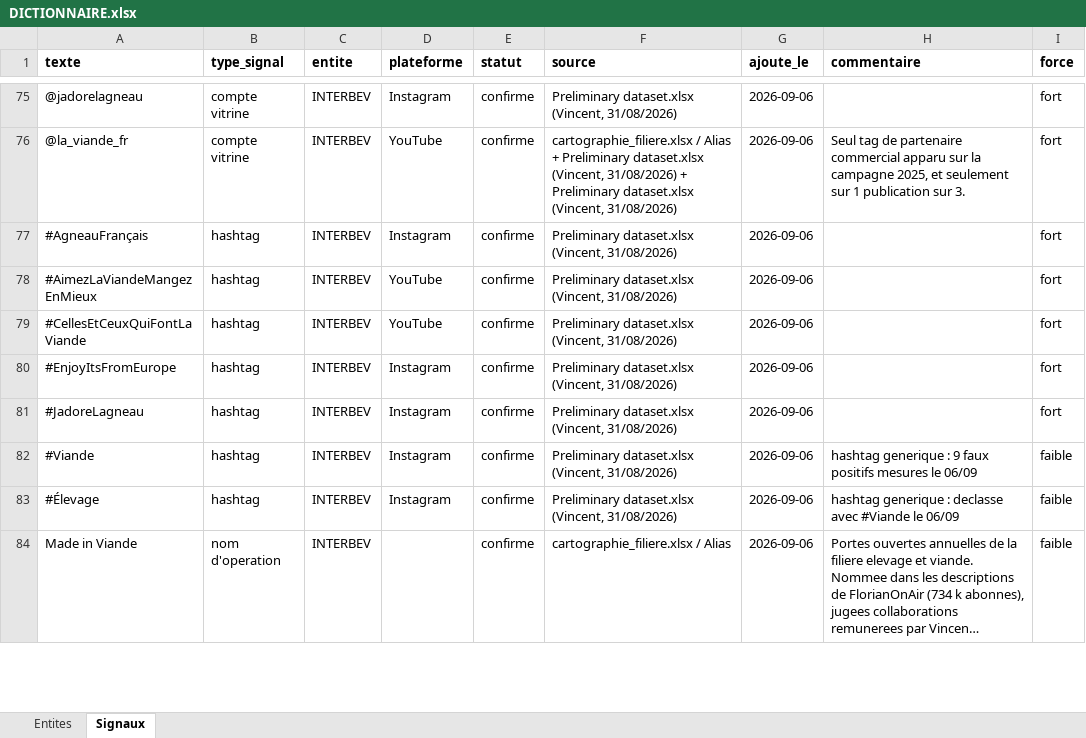
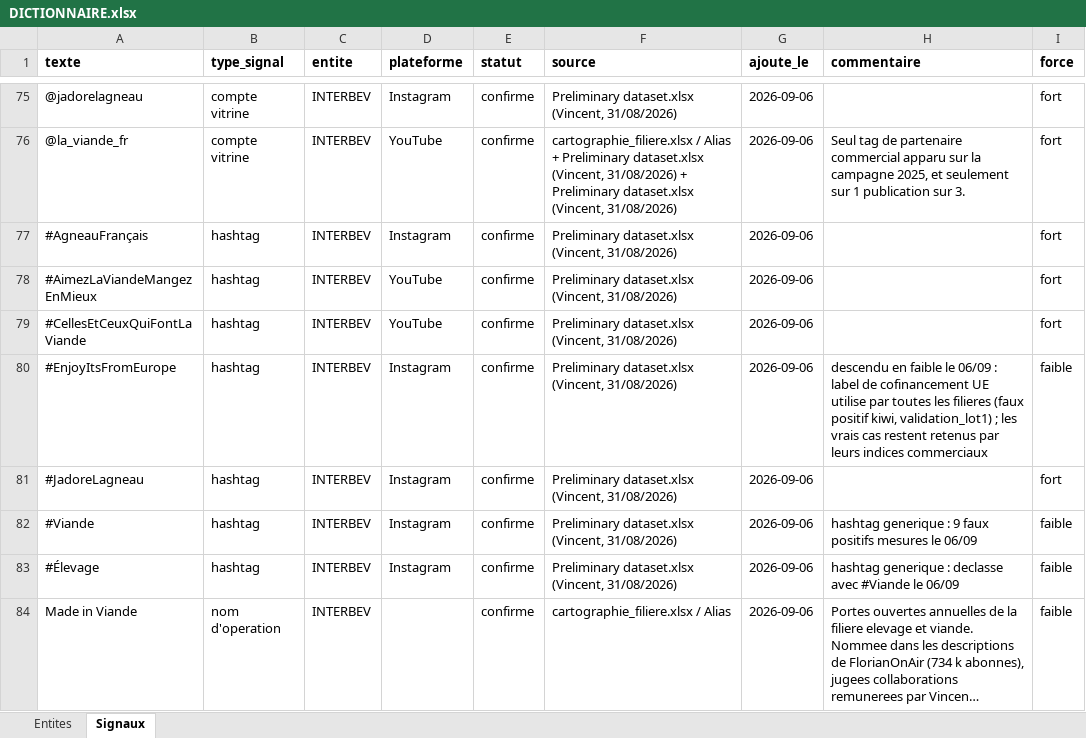
Before and after one commit to Tamateatea/veille-filiere, an Excel workbook: DICTIONNAIRE.xlsx, sheet Signaux, drawn as a sheet; only a part is shown, gaps mark what is left out; long unchanged cells end in …; values as stored, in another font and other column widths than the file's, no borders; the diff names each change by its address in the sheet, - before the commit and + after, or states it on an @@ line.

```diff
--- a/DICTIONNAIRE.xlsx (sheet Signaux)
+++ b/DICTIONNAIRE.xlsx (sheet Signaux)
-H80 (commentaire): (empty)
+H80 (commentaire): descendu en faible le 06/09 : label de cofinancement UE utilise par toutes les filieres (faux positif kiwi, validation_lot1) ; les vrais cas restent retenus par leurs indices commerciaux
-I80 (force): fort
+I80 (force): faible
```
Also changed, not shown: A_JUGER.xlsx, 7 other files.
